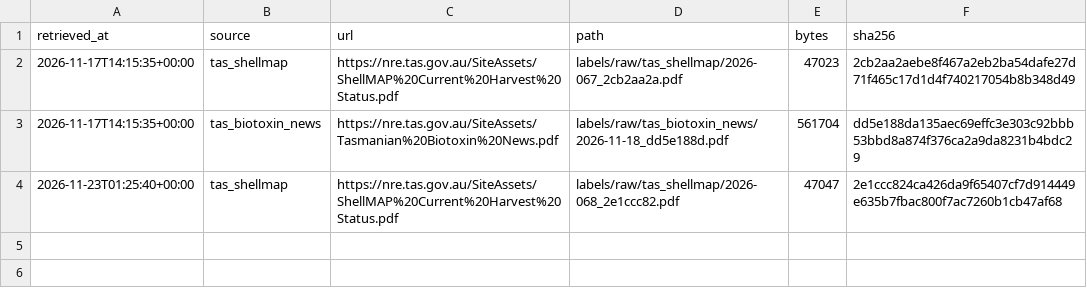
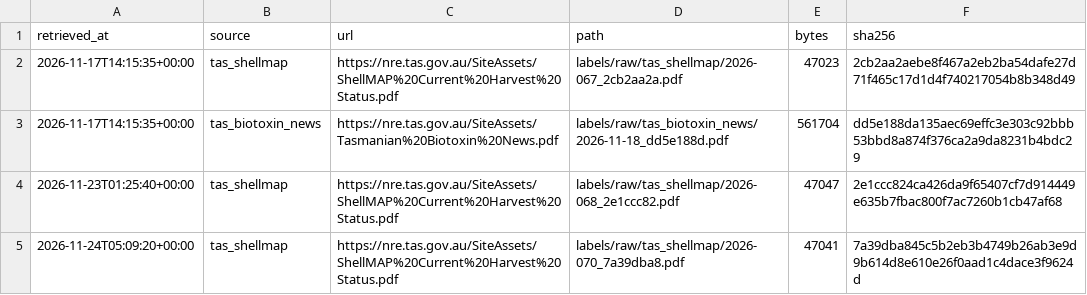
Before and after one commit to koiiphish/AlgalBloom, a CSV file: labels/raw/manifest.csv, drawn as a sheet; the diff names each change by its address in the sheet, - before the commit and + after, or states it on an @@ line.

```diff
--- a/labels/raw/manifest.csv
+++ b/labels/raw/manifest.csv
+row 5: 2026-11-24T05:09:20+00:00 | tas_shellmap | https://nre.tas.gov.au/SiteAssets/ShellMAP%20Current%20Harvest%20Status.pdf | labels/raw/tas_shellmap/2026-070_7a39dba8.pdf | 47041 | 7a39dba845c5b2eb3b4749b26ab3e9d9b614d8e610e26f0aad1c4dace3f9624d
```
Also changed, not shown: 3 other files.
